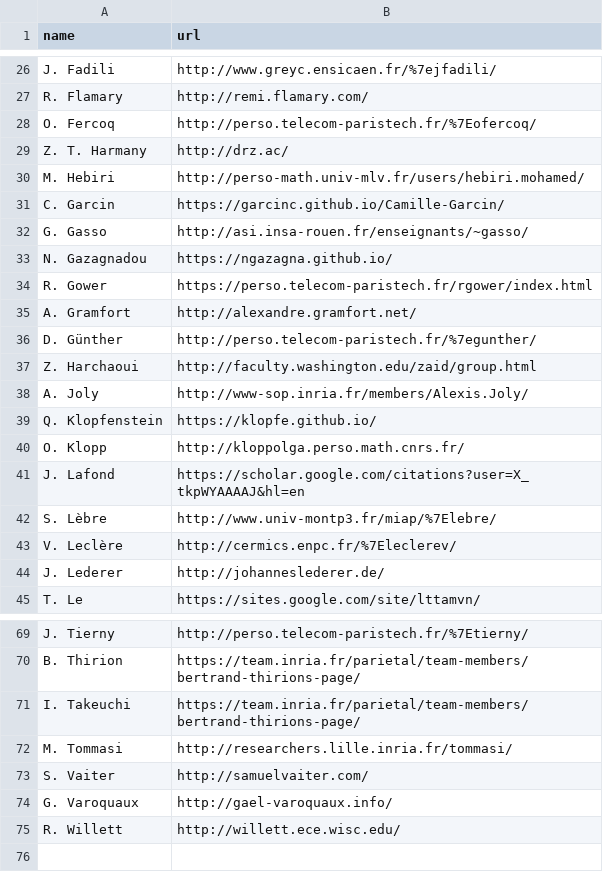
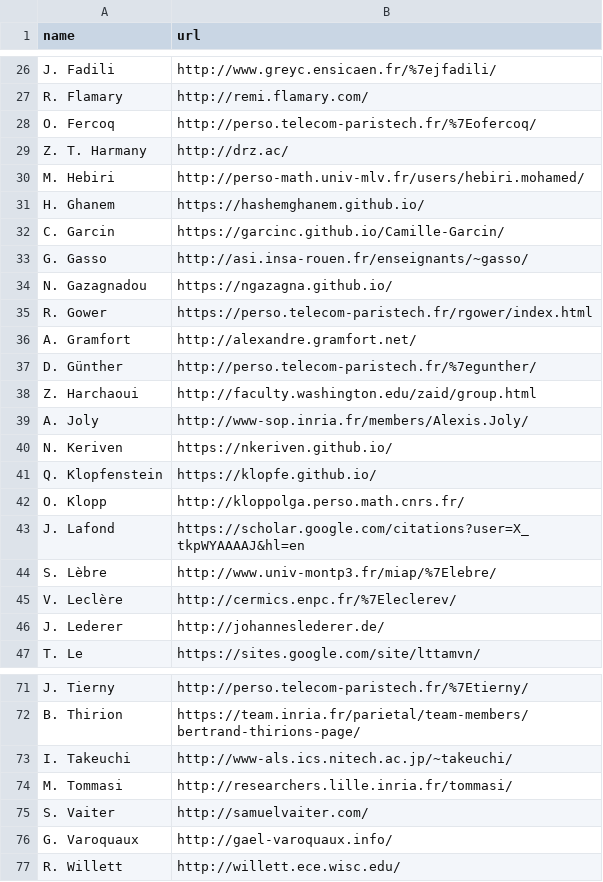
Before and after one commit to josephsalmon/agramfort.github.io, a CSV file: data/coauthors_url.csv, drawn as a sheet; only a part is shown, gaps mark what is left out.

```diff
--- a/data/coauthors_url.csv
+++ b/data/coauthors_url.csv
@@ -30,2 +30,3 @@ name,url
 "M. Hebiri","http://perso-math.univ-mlv.fr/users/hebiri.mohamed/"
+"H. Ghanem","https://hashemghanem.github.io/"
 "C. Garcin","https://garcinc.github.io/Camille-Garcin/"
@@ -38,2 +39,3 @@ name,url
 "A. Joly","http://www-sop.inria.fr/members/Alexis.Joly/"
+"N. Keriven","https://nkeriven.github.io/"
 "Q. Klopfenstein","https://klopfe.github.io/"
@@ -70,3 +72,3 @@ name,url
 "B. Thirion","https://team.inria.fr/parietal/team-members/bertrand-thirions-page/"
-"I. Takeuchi","https://team.inria.fr/parietal/team-members/bertrand-thirions-page/"
+"I. Takeuchi","http://www-als.ics.nitech.ac.jp/~takeuchi/"
 "M. Tommasi","http://researchers.lille.inria.fr/tommasi/"
```
Also changed, not shown: 43 other files.
